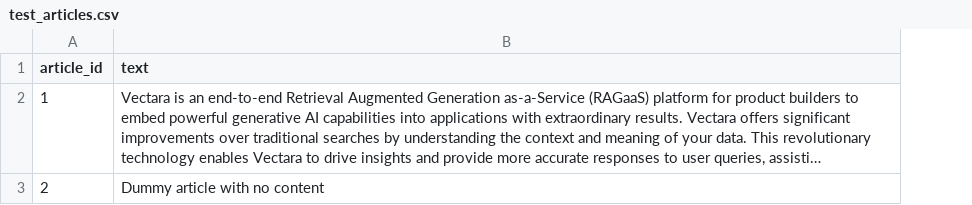
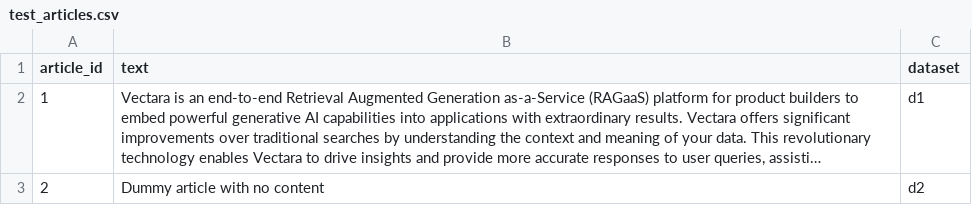
Before and after one commit to vectara/hallucination-leaderboard, a CSV file: datasets/test_articles.csv, drawn as a sheet; long unchanged cells end in …; the diff names each change by its address in the sheet, - before the commit and + after, or states it on an @@ line.

```diff
--- a/datasets/test_articles.csv
+++ b/datasets/test_articles.csv
+column C (dataset), rows 2-3: d1 | d2
```
Also changed, not shown: 3 other files.
